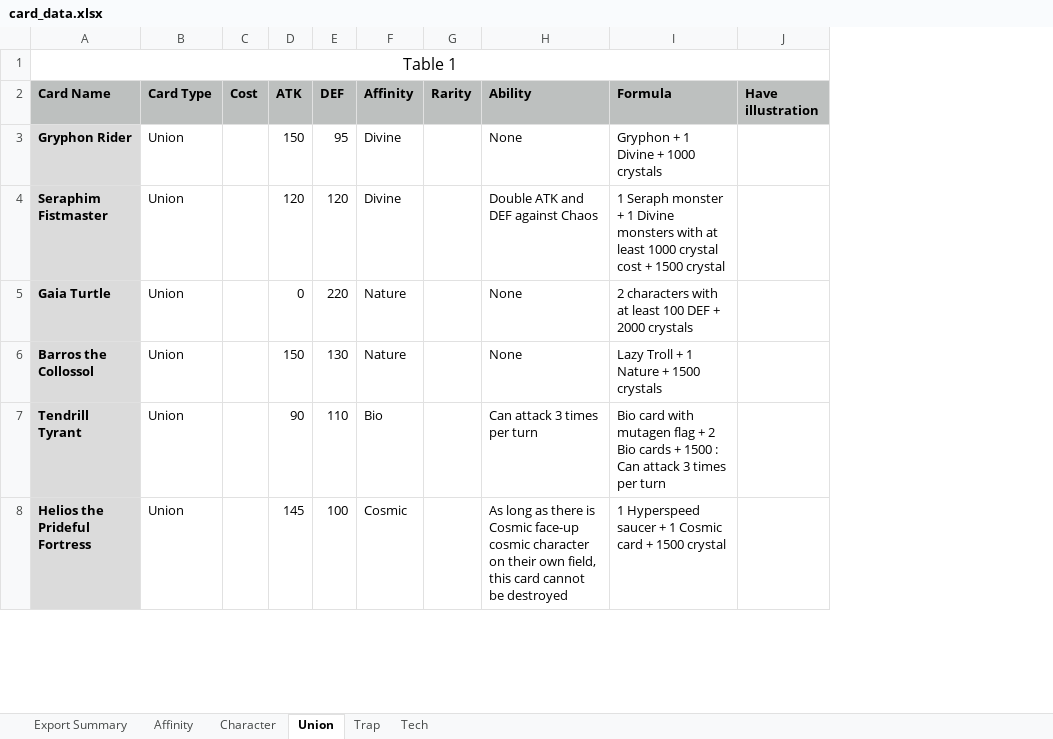
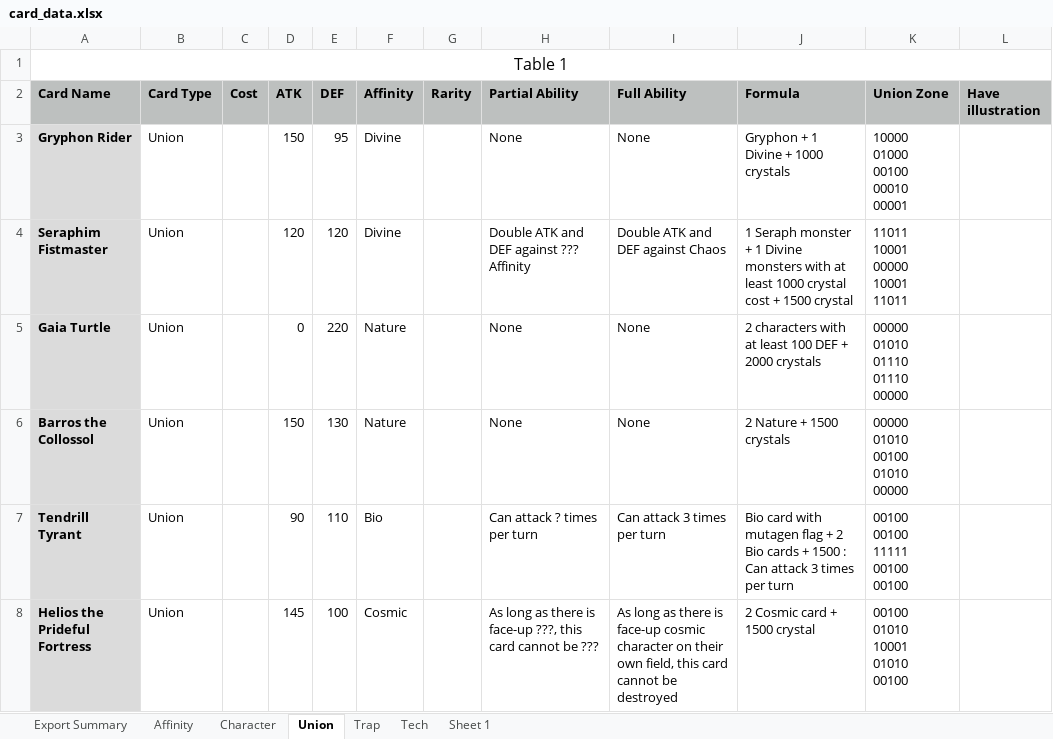
Before and after one commit to PreukSuksiri/blightsilver_game, an Excel workbook: context/card_data.xlsx, sheet Union, drawn as a sheet; only a part is shown; values as stored, in another font and other column widths than the file's, no borders; addresses are those after the commit; ↵ is a line break in a cell; the diff covers the shown part only; the diff names each change by its address in the sheet, - before the commit and + after, or states it on an @@ line.

Commit message:
Union implement 1

```diff
--- a/context/card_data.xlsx (sheet Union)
+++ b/context/card_data.xlsx (sheet Union)
+sheet tab: Sheet 1
+column H (Partial Ability), rows 3-8: None | Double ATK and DEF against ??? Affinity | None | None | Can attack ? times per turn | As long as there is face-up ???, this card cannot be ???
+column K (Union Zone), rows 3-8: 10000 ↵ 01000 ↵ 00100 ↵ 00010 ↵ 00001 | 11011 ↵ 10001 ↵ 00000 ↵ 10001 ↵ 11011 | 00000 ↵ 01010 ↵ 01110 ↵ 01110 ↵ 00000 | 00000 ↵ 01010 ↵ 00100 ↵ 01010 ↵ 00000 | 00100 ↵ 00100 ↵ 11111 ↵ 00100 ↵ 00100 | 00100 ↵ 01010 ↵ 10001 ↵ 01010 ↵ 00100
-I2: Ability
+I2: Full Ability
-J6 (Formula): Lazy Troll + 1 Nature + 1500 crystals
+J6 (Formula): 2 Nature + 1500 crystals
-I8 (Full Ability): …there is Cosmic face-up cosmic…
+I8 (Full Ability): …there is face-up cosmic…
-J8 (Formula): 1 Hyperspeed saucer + 1 Cosmic card + 1500 crystal
+J8 (Formula): 2 Cosmic card + 1500 crystal
```
Also changed, not shown: 1 added row and 8 edited cells elsewhere in this sheet, sheet Character, sheet Export Summary, 17 other files.
